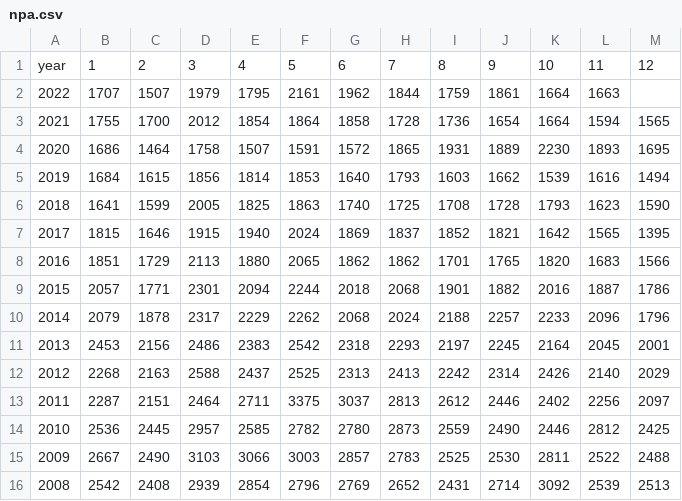
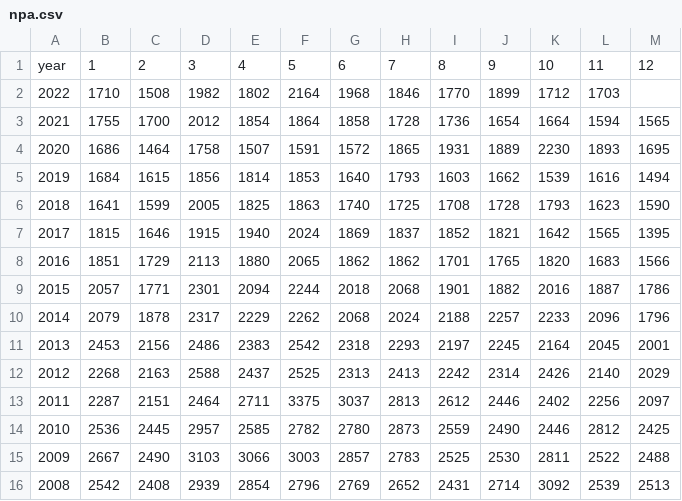
Before and after one commit to mitsuoxv/jp-suicide, a CSV file: data/npa.csv, drawn as a sheet.

```diff
--- a/data/npa.csv
+++ b/data/npa.csv
@@ -1,3 +1,3 @@
 year,1,2,3,4,5,6,7,8,9,10,11,12
-2022,1707,1507,1979,1795,2161,1962,1844,1759,1861,1664,1663,
+2022,1710,1508,1982,1802,2164,1968,1846,1770,1899,1712,1703,
 2021,1755,1700,2012,1854,1864,1858,1728,1736,1654,1664,1594,1565
```
Also changed, not shown: 2 other files.
